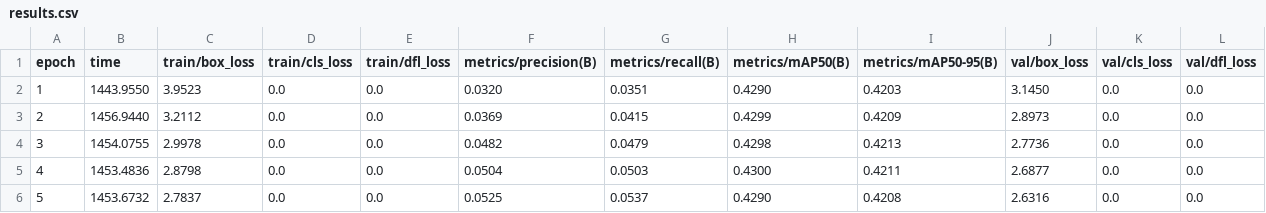
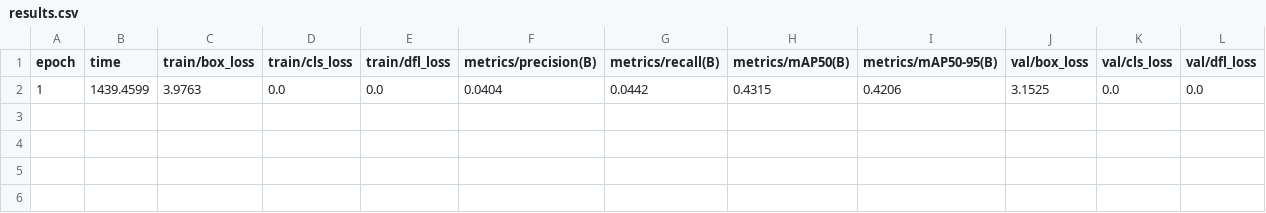
Before and after one commit to AyaBouzommita/arabic-ocr-multimodal, a CSV file: results/florence2/evaluation/florence_comparison/florence2/results.csv, drawn as a sheet.

Commit message:
checkpoint: epoch 1/50

```diff
--- a/results/florence2/evaluation/florence_comparison/florence2/results.csv
+++ b/results/florence2/evaluation/florence_comparison/florence2/results.csv
@@ -1,6 +1,2 @@
 epoch,time,train/box_loss,train/cls_loss,train/dfl_loss,metrics/precision(B),metrics/recall(B),metrics/mAP50(B),metrics/mAP50-95(B),val/box_loss,val/cls_loss,val/dfl_loss
-1,1443.9550,3.9523,0.0,0.0,0.0320,0.0351,0.4290,0.4203,3.1450,0.0,0.0
-2,1456.9440,3.2112,0.0,0.0,0.0369,0.0415,0.4299,0.4209,2.8973,0.0,0.0
-3,1454.0755,2.9978,0.0,0.0,0.0482,0.0479,0.4298,0.4213,2.7736,0.0,0.0
-4,1453.4836,2.8798,0.0,0.0,0.0504,0.0503,0.4300,0.4211,2.6877,0.0,0.0
-5,1453.6732,2.7837,0.0,0.0,0.0525,0.0537,0.4290,0.4208,2.6316,0.0,0.0
+1,1439.4599,3.9763,0.0,0.0,0.0404,0.0442,0.4315,0.4206,3.1525,0.0,0.0
```
Also changed, not shown: 11 other files.
